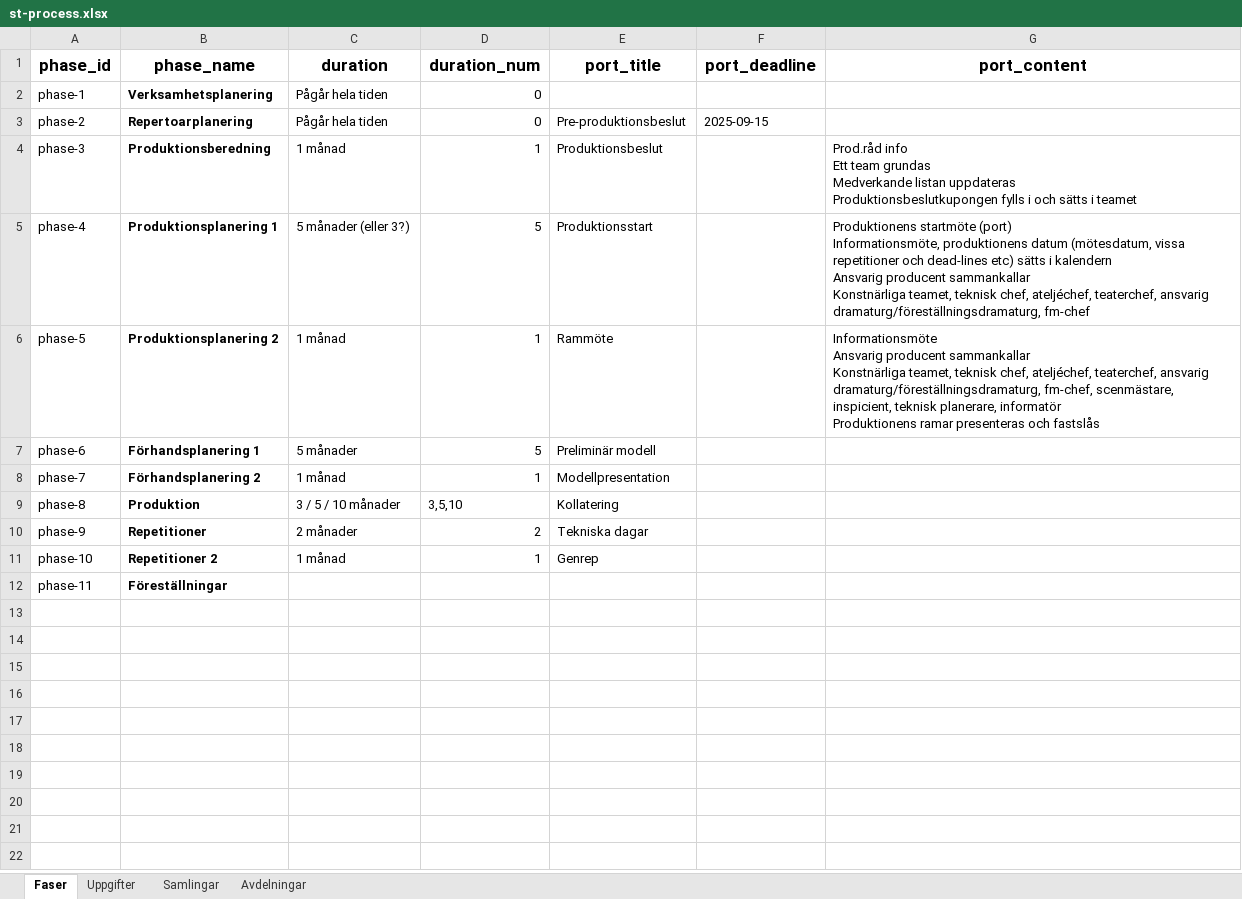
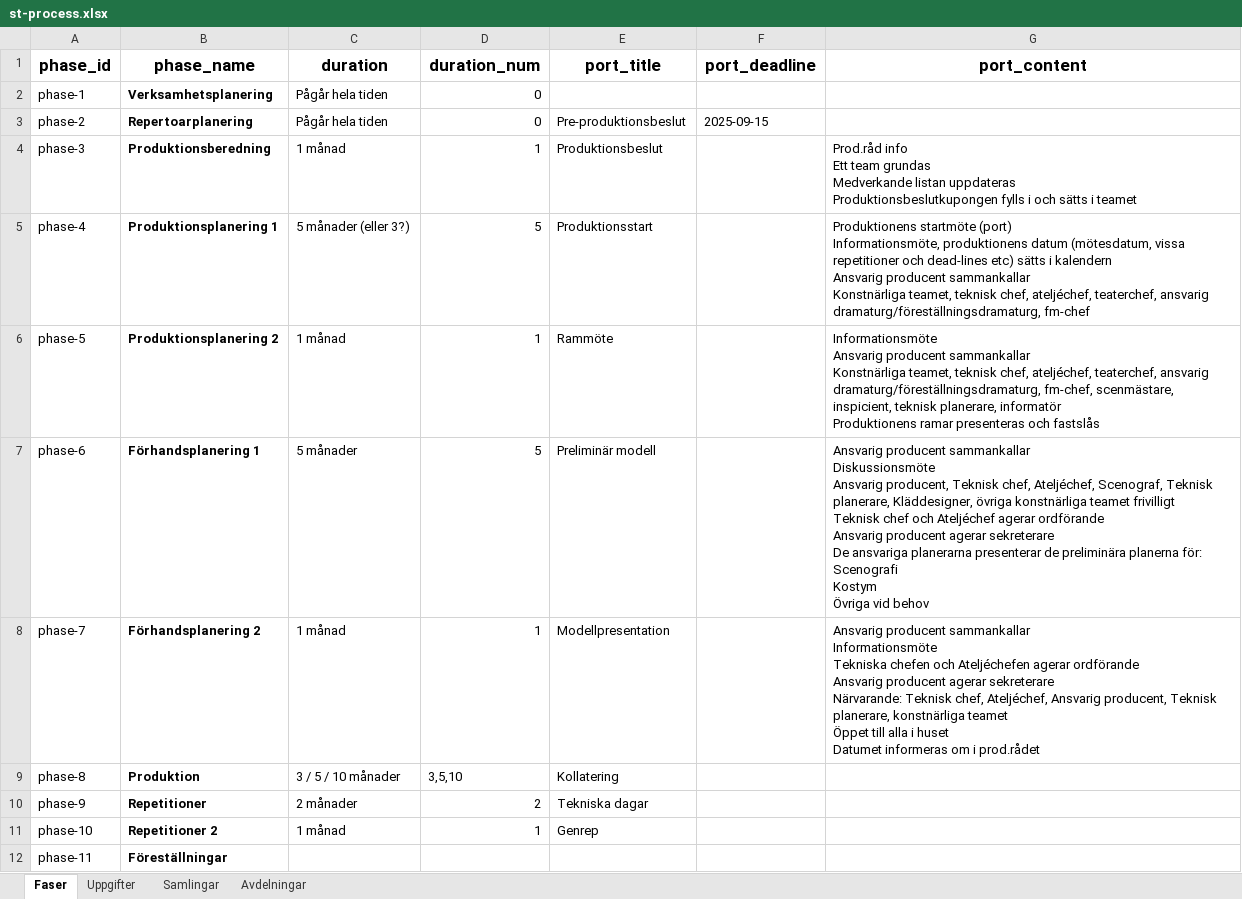
Before and after one commit to juliusuusikyla/produktionsprocess, an Excel workbook: st-process.xlsx, sheet Faser, drawn as a sheet; values as stored, in another font and other column widths than the file's, no borders; ↵ is a line break in a cell; the diff names each change by its address in the sheet, - before the commit and + after, or states it on an @@ line.

Commit message:
timeline length visualised prod date entered

```diff
--- a/st-process.xlsx (sheet Faser)
+++ b/st-process.xlsx (sheet Faser)
-G7 (port_content): (empty)
+G7 (port_content): Ansvarig producent sammankallar ↵ Diskussionsmöte ↵ Ansvarig producent, Teknisk chef, Ateljéchef, Scenograf, Teknisk planerare, Kläddesigner, övriga konstnärliga teamet frivilligt ↵ Teknisk chef och Ateljéchef agerar ordförande ↵ Ansvarig producent agerar sekreterare ↵ De ansvariga planerarna presenterar de preliminära planerna för: ↵ Scenografi ↵ Kostym ↵ Övriga vid behov
-G8 (port_content): (empty)
+G8 (port_content): Ansvarig producent sammankallar ↵ Informationsmöte ↵ Tekniska chefen och Ateljéchefen agerar ordförande ↵ Ansvarig producent agerar sekreterare ↵ Närvarande: Teknisk chef, Ateljéchef, Ansvarig producent, Teknisk planerare, konstnärliga teamet ↵ Öppet till alla i huset ↵ Datumet informeras om i prod.rådet
```
Also changed, not shown: sheet Uppgifter, 9 other files.
